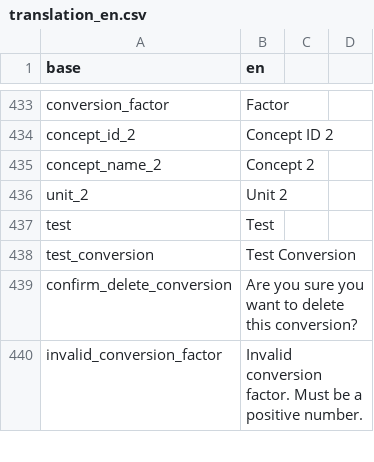
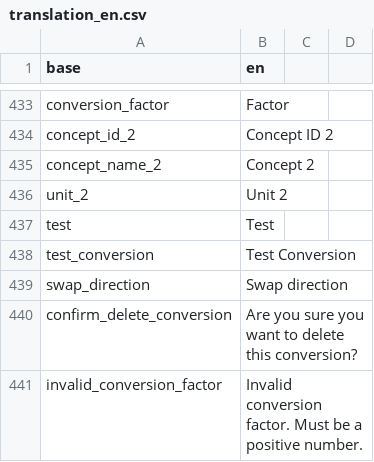
Before and after one commit to indicate-eu/data-dictionary, a CSV file: inst/translations/translation_en.csv, drawn as a sheet; only a part is shown, gaps mark what is left out; the diff names each change by its address in the sheet, - before the commit and + after, or states it on an @@ line.

```diff
--- a/inst/translations/translation_en.csv
+++ b/inst/translations/translation_en.csv
+row 439: swap_direction | Swap direction
```
Also changed, not shown: inst/translations/translation_fr.csv, 2 other files.
